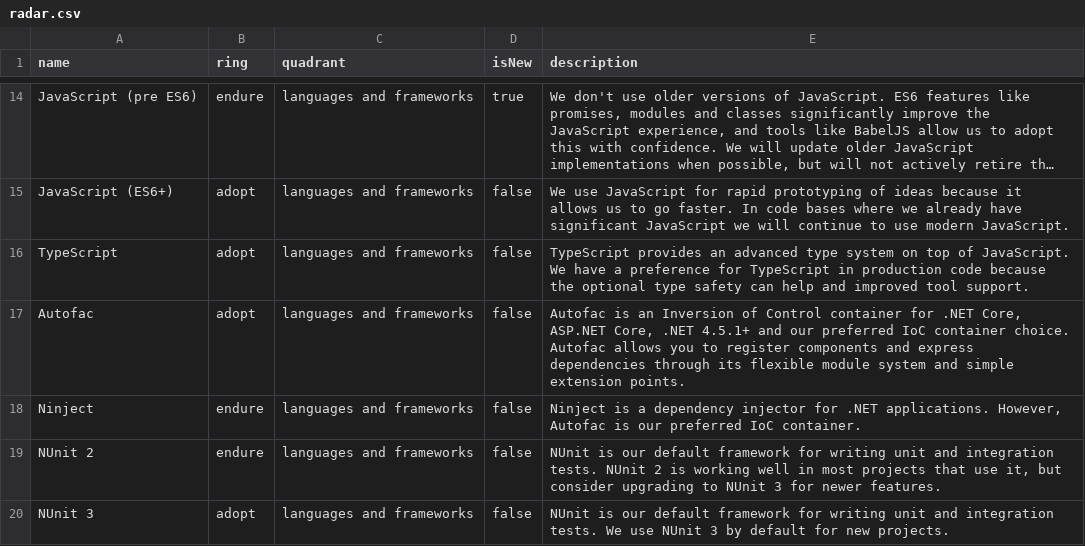
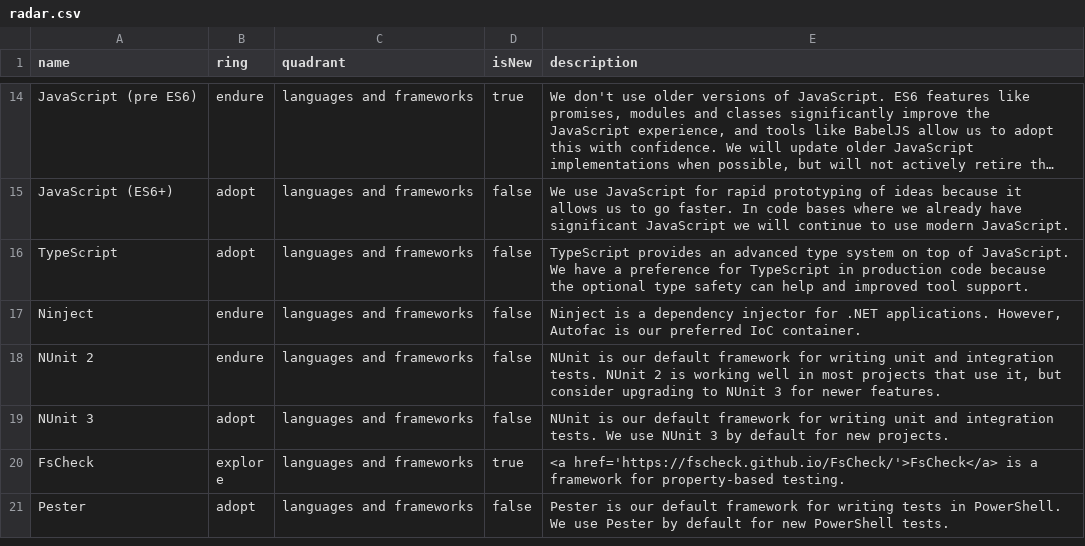
Before and after one commit to red-gate/Tech-Radar, a CSV file: radar.csv, drawn as a sheet; only a part is shown, gaps mark what is left out; the shorter side is filled out with more unchanged rows; long unchanged cells end in …; the diff names each change by its address in the sheet, - before the commit and + after, or states it on an @@ line.

Commit message:
Move Autofac to libraries radar

```diff
--- a/radar.csv
+++ b/radar.csv
-row 17: Autofac | adopt | languages and frameworks | false | Autofac is an Inversion of Control container for .NET Core, ASP.NET Core, .NET 4.5.1+ and our preferred IoC container choice. Autofac allows you to register components and express dependencies through its flexible module system and simple extension points.
```
Also changed, not shown: radar_libraries.csv.
